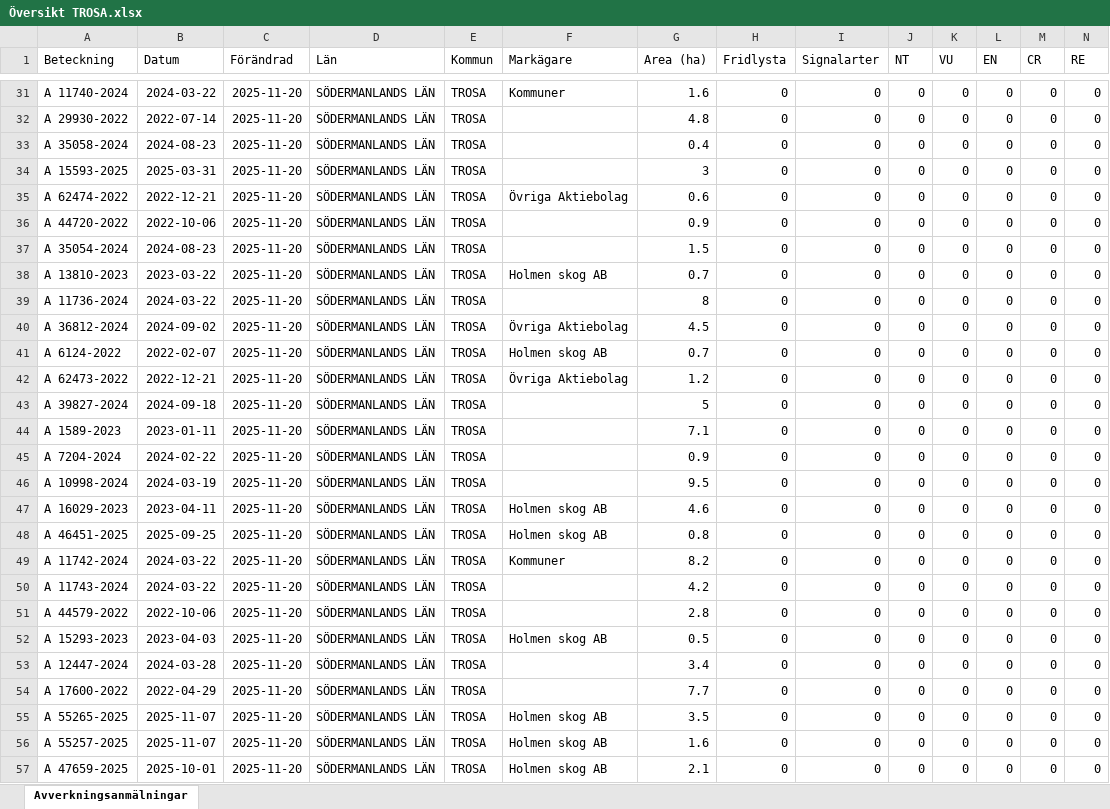
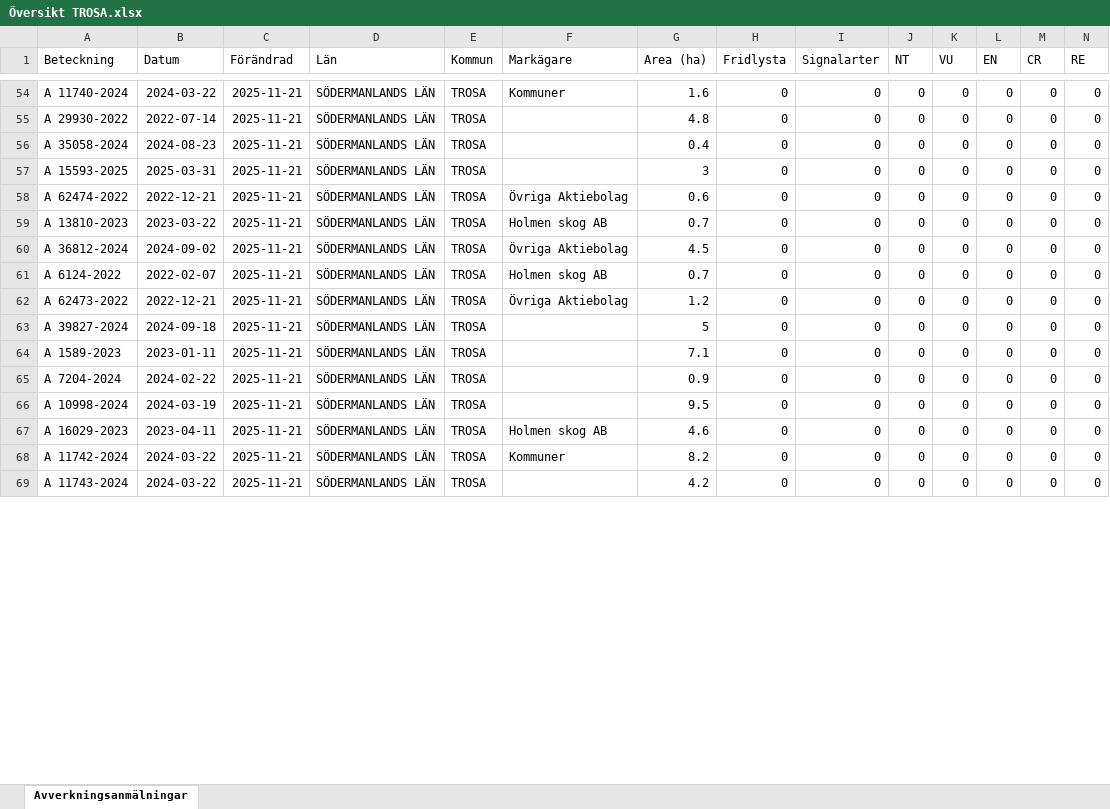
Before and after one commit to klasma/Logging_0488, an Excel workbook: Översikt TROSA.xlsx, sheet Avverkningsanmälningar, drawn as a sheet; only a part is shown, gaps mark what is left out; values as stored, in another font and other column widths than the file's, no borders; removed rows and columns are numbered as before the commit, all else as after; rows hold the shown columns only; the diff covers the shown part only; the diff names each change by its address in the sheet, - before the commit and + after, or states it on an @@ line.

```diff
--- a/Översikt TROSA.xlsx (sheet Avverkningsanmälningar)
+++ b/Översikt TROSA.xlsx (sheet Avverkningsanmälningar)
-C54:C58 (Förändrad): 2025-11-20
+C54:C58 (Förändrad): 2025-11-21
-row 36: A 44720-2022 | 2022-10-06 | 2025-11-20 | SÖDERMANLANDS LÄN | TROSA |  | 0.9 | 0 | 0 | 0 | 0 | 0 | 0 | 0
-row 37: A 35054-2024 | 2024-08-23 | 2025-11-20 | SÖDERMANLANDS LÄN | TROSA |  | 1.5 | 0 | 0 | 0 | 0 | 0 | 0 | 0
-C59 (Förändrad): 2025-11-20
+C59 (Förändrad): 2025-11-21
-row 39: A 11736-2024 | 2024-03-22 | 2025-11-20 | SÖDERMANLANDS LÄN | TROSA |  | 8 | 0 | 0 | 0 | 0 | 0 | 0 | 0
-C60:C67 (Förändrad): 2025-11-20
+C60:C67 (Förändrad): 2025-11-21
-row 48: A 46451-2025 | 2025-09-25 | 2025-11-20 | SÖDERMANLANDS LÄN | TROSA | Holmen skog AB | 0.8 | 0 | 0 | 0 | 0 | 0 | 0 | 0
-C68:C69 (Förändrad): 2025-11-20
+C68:C69 (Förändrad): 2025-11-21
-row 51: A 44579-2022 | 2022-10-06 | 2025-11-20 | SÖDERMANLANDS LÄN | TROSA |  | 2.8 | 0 | 0 | 0 | 0 | 0 | 0 | 0
-row 52: A 15293-2023 | 2023-04-03 | 2025-11-20 | SÖDERMANLANDS LÄN | TROSA | Holmen skog AB | 0.5 | 0 | 0 | 0 | 0 | 0 | 0 | 0
-row 53: A 12447-2024 | 2024-03-28 | 2025-11-20 | SÖDERMANLANDS LÄN | TROSA |  | 3.4 | 0 | 0 | 0 | 0 | 0 | 0 | 0
-row 54: A 17600-2022 | 2022-04-29 | 2025-11-20 | SÖDERMANLANDS LÄN | TROSA |  | 7.7 | 0 | 0 | 0 | 0 | 0 | 0 | 0
-row 55: A 55265-2025 | 2025-11-07 | 2025-11-20 | SÖDERMANLANDS LÄN | TROSA | Holmen skog AB | 3.5 | 0 | 0 | 0 | 0 | 0 | 0 | 0
-row 56: A 55257-2025 | 2025-11-07 | 2025-11-20 | SÖDERMANLANDS LÄN | TROSA | Holmen skog AB | 1.6 | 0 | 0 | 0 | 0 | 0 | 0 | 0
-row 57: A 47659-2025 | 2025-10-01 | 2025-11-20 | SÖDERMANLANDS LÄN | TROSA | Holmen skog AB | 2.1 | 0 | 0 | 0 | 0 | 0 | 0 | 0
```
Also changed, not shown: 28 added rows, 13 removed rows and 42 edited cells elsewhere in this sheet, artfynd/A 11123-2023 artfynd.xlsx, artfynd/A 2699-2023 artfynd.xlsx, 44 other files.
